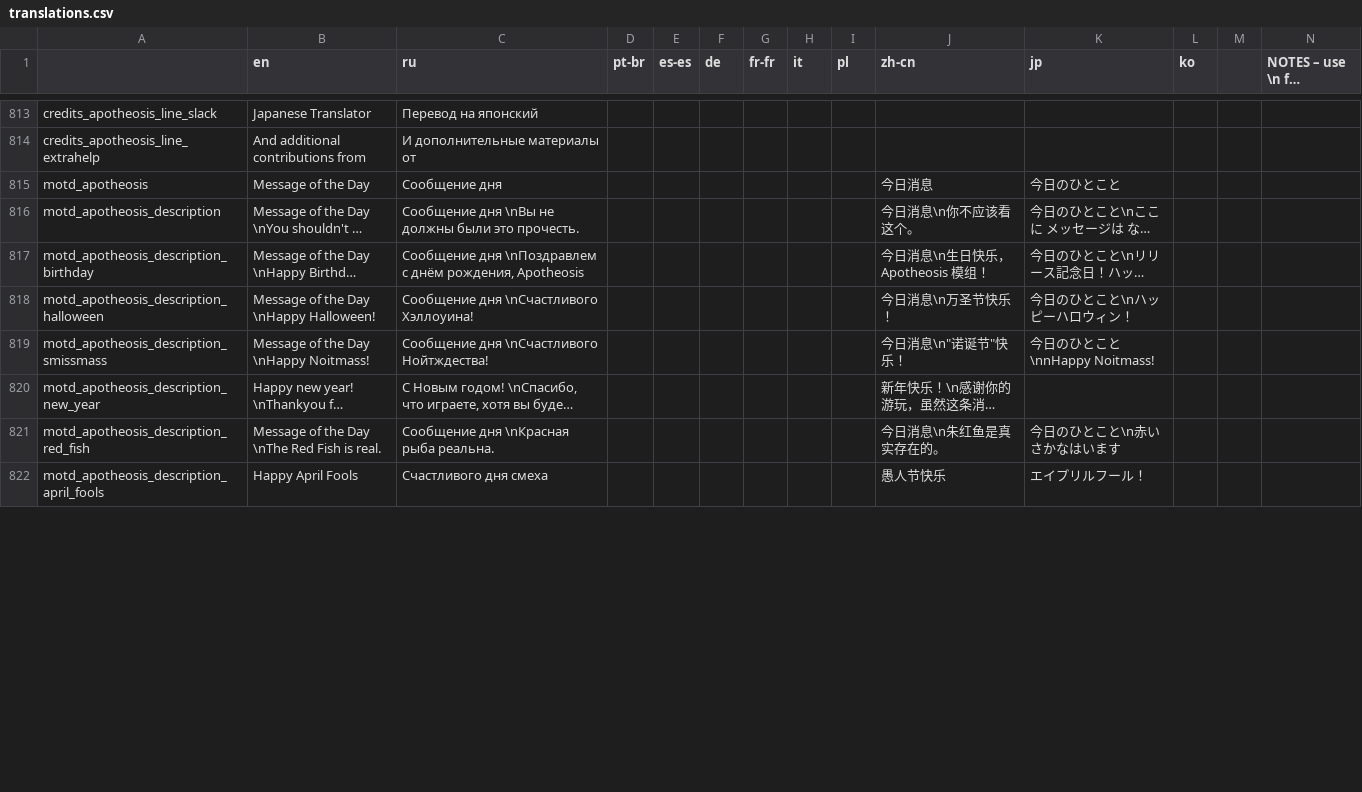
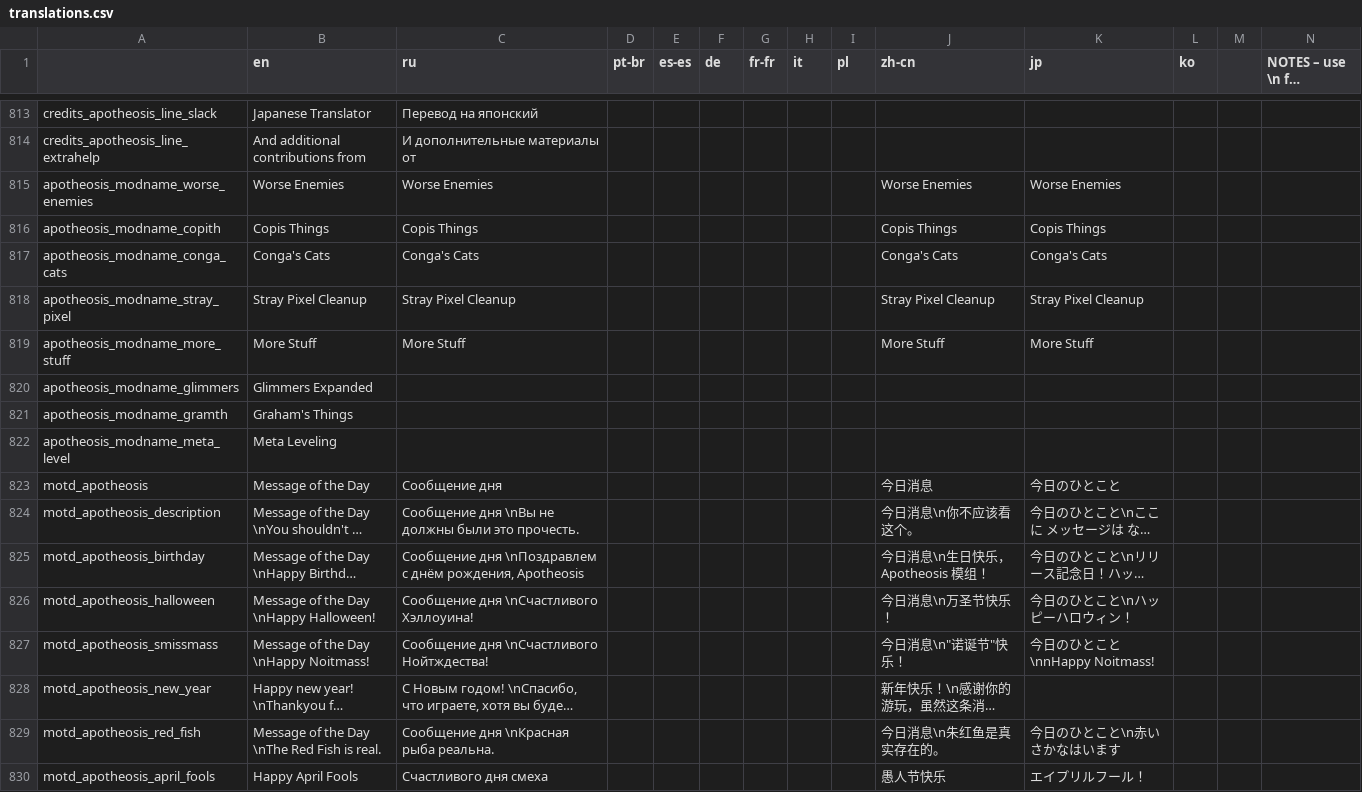
Before and after one commit to Conga0/Apotheosis, a CSV file: translations.csv, drawn as a sheet; only a part is shown, gaps mark what is left out; long unchanged cells end in …; addresses are those after the commit; rows hold the shown columns only; the diff covers the shown part only; the diff names each change by its address in the sheet, - before the commit and + after, or states it on an @@ line.

Commit message:
reworked motd system, also added mod support
i have completed my apo-thesis

```diff
--- a/translations.csv
+++ b/translations.csv
+row 815: apotheosis_modname_worse_enemies | Worse Enemies | Worse Enemies |  |  |  |  |  |  | Worse Enemies | Worse Enemies
+row 816: apotheosis_modname_copith | Copis Things | Copis Things |  |  |  |  |  |  | Copis Things | Copis Things
+row 817: apotheosis_modname_conga_cats | Conga's Cats | Conga's Cats |  |  |  |  |  |  | Conga's Cats | Conga's Cats
+row 818: apotheosis_modname_stray_pixel | Stray Pixel Cleanup | Stray Pixel Cleanup |  |  |  |  |  |  | Stray Pixel Cleanup | Stray Pixel Cleanup
+row 819: apotheosis_modname_more_stuff | More Stuff | More Stuff |  |  |  |  |  |  | More Stuff | More Stuff
+row 820: apotheosis_modname_glimmers | Glimmers Expanded
+row 821: apotheosis_modname_gramth | Graham's Things
+row 822: apotheosis_modname_meta_level | Meta Leveling
-A825: motd_apotheosis_description_birthday
+A825: motd_apotheosis_birthday
-A826: motd_apotheosis_description_halloween
+A826: motd_apotheosis_halloween
-A827: motd_apotheosis_description_smissmass
+A827: motd_apotheosis_smissmass
-A828: motd_apotheosis_description_new_year
+A828: motd_apotheosis_new_year
-A829: motd_apotheosis_description_red_fish
+A829: motd_apotheosis_red_fish
-A830: motd_apotheosis_description_april_fools
+A830: motd_apotheosis_april_fools
```
Also changed, not shown: 6 added rows, 8 removed rows and 54 edited cells elsewhere in this file, 2 other files.
